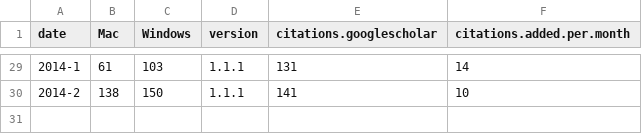
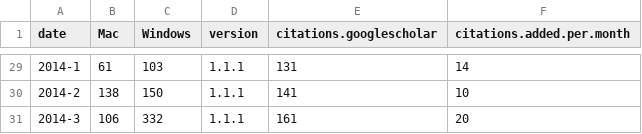
Before and after one commit to brettc/partitionfinder, a CSV file: docs/downloadstats.csv, drawn as a sheet; only a part is shown, gaps mark what is left out.

Commit message:
updated download stats and plots

```diff
--- a/docs/downloadstats.csv
+++ b/docs/downloadstats.csv
@@ -30 +30,2 @@ date,Mac,Windows,version,citations.googlescholar,citations.added.per.month
 2014-2,138,150,1.1.1,141,10
+2014-3,106,332,1.1.1,161,20
```
Also changed, not shown: 5 other files.
